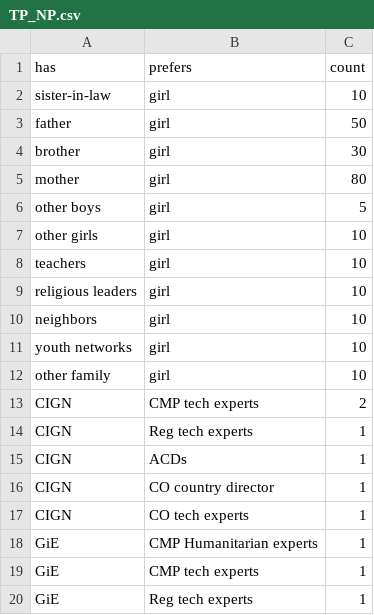
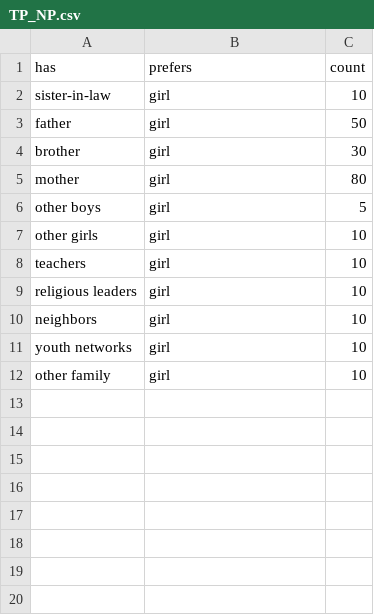
Before and after one commit to diwu118/diwu118.github.io, a CSV file: data/TP_NP.csv, drawn as a sheet.

Commit message:
Update TP_NP.csv

```diff
--- a/data/TP_NP.csv
+++ b/data/TP_NP.csv
@@ -12,9 +12 @@ youth networks,girl,10
 other family,girl,10
-CIGN,CMP tech experts,2
-CIGN,Reg tech experts,1
-CIGN,ACDs,1
-CIGN,CO country director,1
-CIGN,CO tech experts,1
-GiE,CMP Humanitarian experts,1
-GiE,CMP tech experts,1
-GiE,Reg tech experts,1
```
